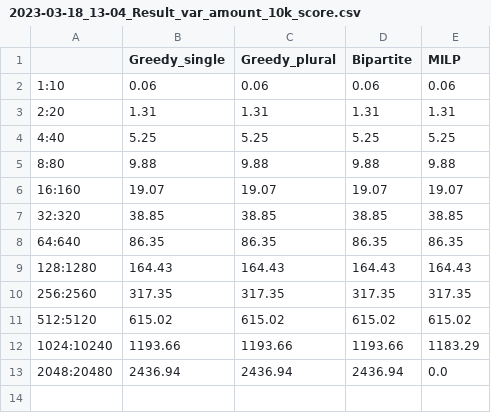
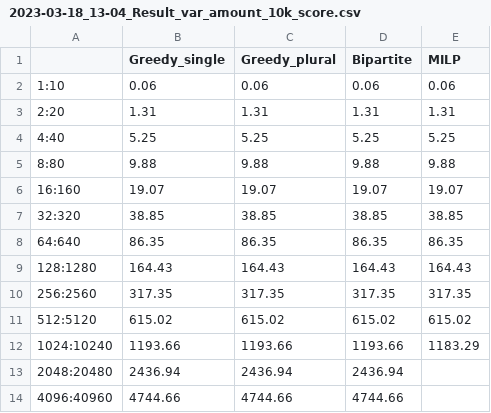
Before and after one commit to marcinluczkowski/structuralCircle, a CSV file: Results/CSV_Matching/2023-03-18_13-04_Result_var_amount_10k_score.csv, drawn as a sheet.

```diff
--- a/Results/CSV_Matching/2023-03-18_13-04_Result_var_amount_10k_score.csv
+++ b/Results/CSV_Matching/2023-03-18_13-04_Result_var_amount_10k_score.csv
@@ -12,2 +12,3 @@
 1024:10240,1193.66,1193.66,1193.66,1183.29
-2048:20480,2436.94,2436.94,2436.94,0.0
+2048:20480,2436.94,2436.94,2436.94,
+4096:40960,4744.66,4744.66,4744.66,
```
Also changed, not shown: Results/CSV_Matching/2023-03-18_13-04_Result_var_amount_10k_substituted.csv, Results/CSV_Matching/2023-03-18_13-04_Result_var_amount_10k_time.csv, 5 other files.
